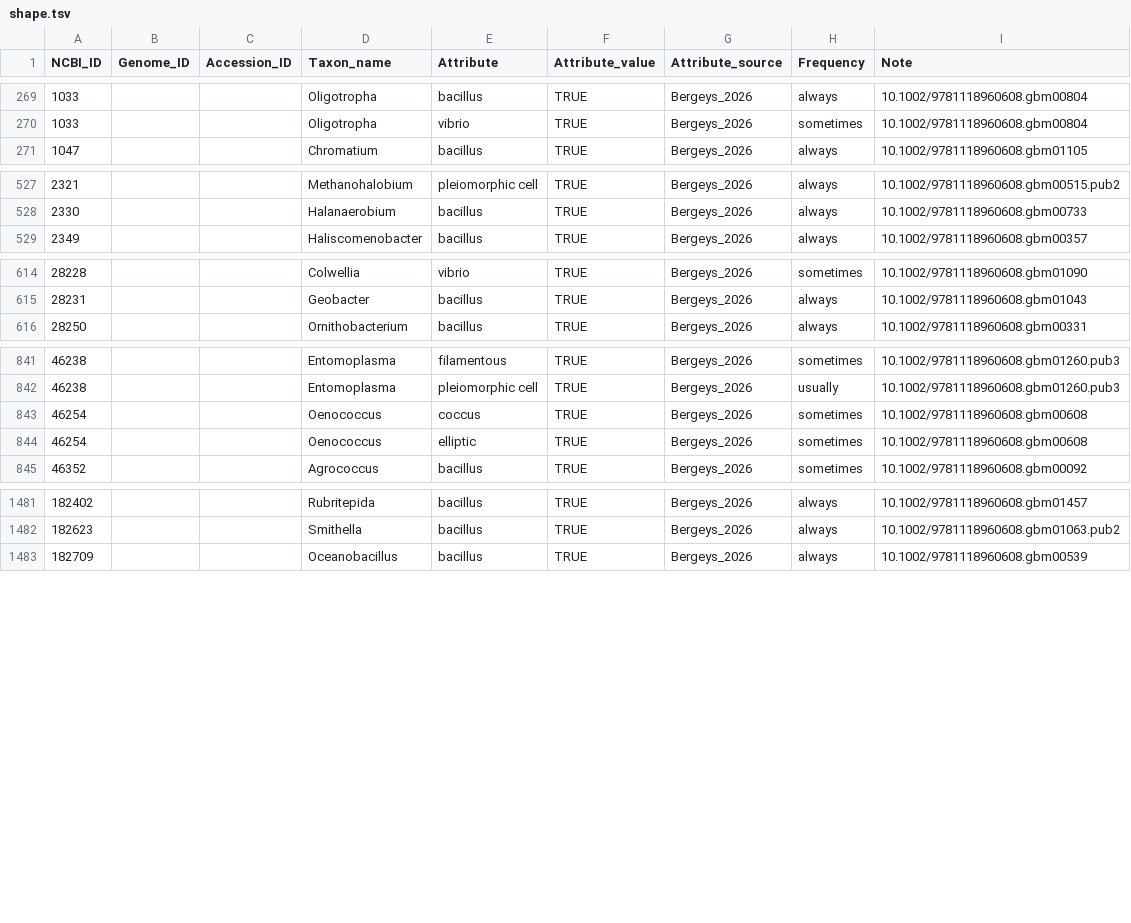
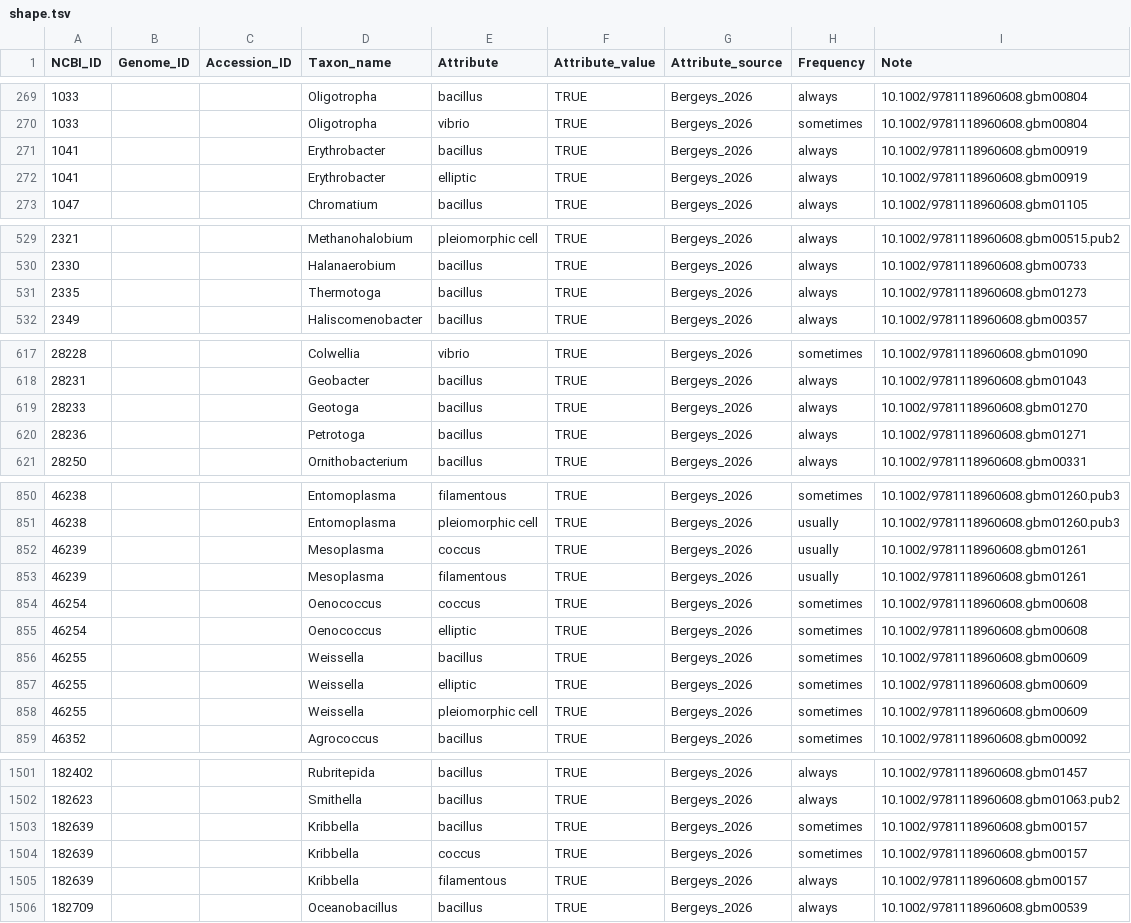
Before and after one commit to waldronlab/bugphyzzExports, a TSV file: sources/bergeys_2026/shape.tsv, drawn as a sheet; only a part is shown, gaps mark what is left out; the diff covers the shown part only.

```diff
--- a/sources/bergeys_2026/shape.tsv
+++ b/sources/bergeys_2026/shape.tsv
@@ -270,2 +270,4 @@ NCBI_ID	Genome_ID	Accession_ID	Taxon_name	Attribute	Attribute_value	Attribute_so
 1033			Oligotropha	vibrio	TRUE	Bergeys_2026	sometimes	10.1002/9781118960608.gbm00804
+1041			Erythrobacter	bacillus	TRUE	Bergeys_2026	always	10.1002/9781118960608.gbm00919
+1041			Erythrobacter	elliptic	TRUE	Bergeys_2026	always	10.1002/9781118960608.gbm00919
 1047			Chromatium	bacillus	TRUE	Bergeys_2026	always	10.1002/9781118960608.gbm01105
@@ -528,2 +530,3 @@ NCBI_ID	Genome_ID	Accession_ID	Taxon_name	Attribute	Attribute_value	Attribute_so
 2330			Halanaerobium	bacillus	TRUE	Bergeys_2026	always	10.1002/9781118960608.gbm00733
+2335			Thermotoga	bacillus	TRUE	Bergeys_2026	always	10.1002/9781118960608.gbm01273
 2349			Haliscomenobacter	bacillus	TRUE	Bergeys_2026	always	10.1002/9781118960608.gbm00357
@@ -615,2 +618,4 @@ NCBI_ID	Genome_ID	Accession_ID	Taxon_name	Attribute	Attribute_value	Attribute_so
 28231			Geobacter	bacillus	TRUE	Bergeys_2026	always	10.1002/9781118960608.gbm01043
+28233			Geotoga	bacillus	TRUE	Bergeys_2026	always	10.1002/9781118960608.gbm01270
+28236			Petrotoga	bacillus	TRUE	Bergeys_2026	always	10.1002/9781118960608.gbm01271
 28250			Ornithobacterium	bacillus	TRUE	Bergeys_2026	always	10.1002/9781118960608.gbm00331
@@ -842,4 +851,9 @@ NCBI_ID	Genome_ID	Accession_ID	Taxon_name	Attribute	Attribute_value	Attribute_so
 46238			Entomoplasma	pleiomorphic cell	TRUE	Bergeys_2026	usually	10.1002/9781118960608.gbm01260.pub3
+46239			Mesoplasma	coccus	TRUE	Bergeys_2026	usually	10.1002/9781118960608.gbm01261
+46239			Mesoplasma	filamentous	TRUE	Bergeys_2026	usually	10.1002/9781118960608.gbm01261
 46254			Oenococcus	coccus	TRUE	Bergeys_2026	sometimes	10.1002/9781118960608.gbm00608
 46254			Oenococcus	elliptic	TRUE	Bergeys_2026	sometimes	10.1002/9781118960608.gbm00608
+46255			Weissella	bacillus	TRUE	Bergeys_2026	sometimes	10.1002/9781118960608.gbm00609
+46255			Weissella	elliptic	TRUE	Bergeys_2026	sometimes	10.1002/9781118960608.gbm00609
+46255			Weissella	pleiomorphic cell	TRUE	Bergeys_2026	sometimes	10.1002/9781118960608.gbm00609
 46352			Agrococcus	bacillus	TRUE	Bergeys_2026	sometimes	10.1002/9781118960608.gbm00092
@@ -1482,2 +1502,5 @@ NCBI_ID	Genome_ID	Accession_ID	Taxon_name	Attribute	Attribute_value	Attribute_so
 182623			Smithella	bacillus	TRUE	Bergeys_2026	always	10.1002/9781118960608.gbm01063.pub2
+182639			Kribbella	bacillus	TRUE	Bergeys_2026	sometimes	10.1002/9781118960608.gbm00157
+182639			Kribbella	coccus	TRUE	Bergeys_2026	sometimes	10.1002/9781118960608.gbm00157
+182639			Kribbella	filamentous	TRUE	Bergeys_2026	always	10.1002/9781118960608.gbm00157
 182709			Oceanobacillus	bacillus	TRUE	Bergeys_2026	always	10.1002/9781118960608.gbm00539
```
Also changed, not shown: 13 added rows elsewhere in this file, sources/bergeys_2026/aerophilicity.tsv, sources/bergeys_2026/gram_stain.tsv, 10 other files.
